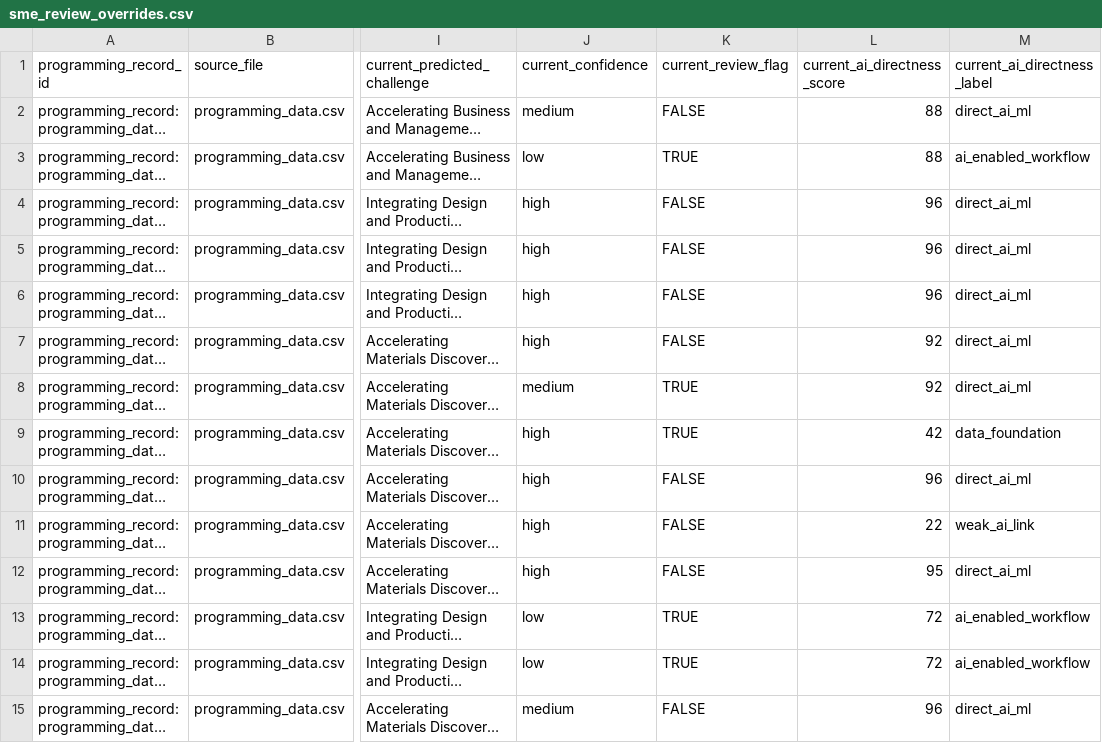
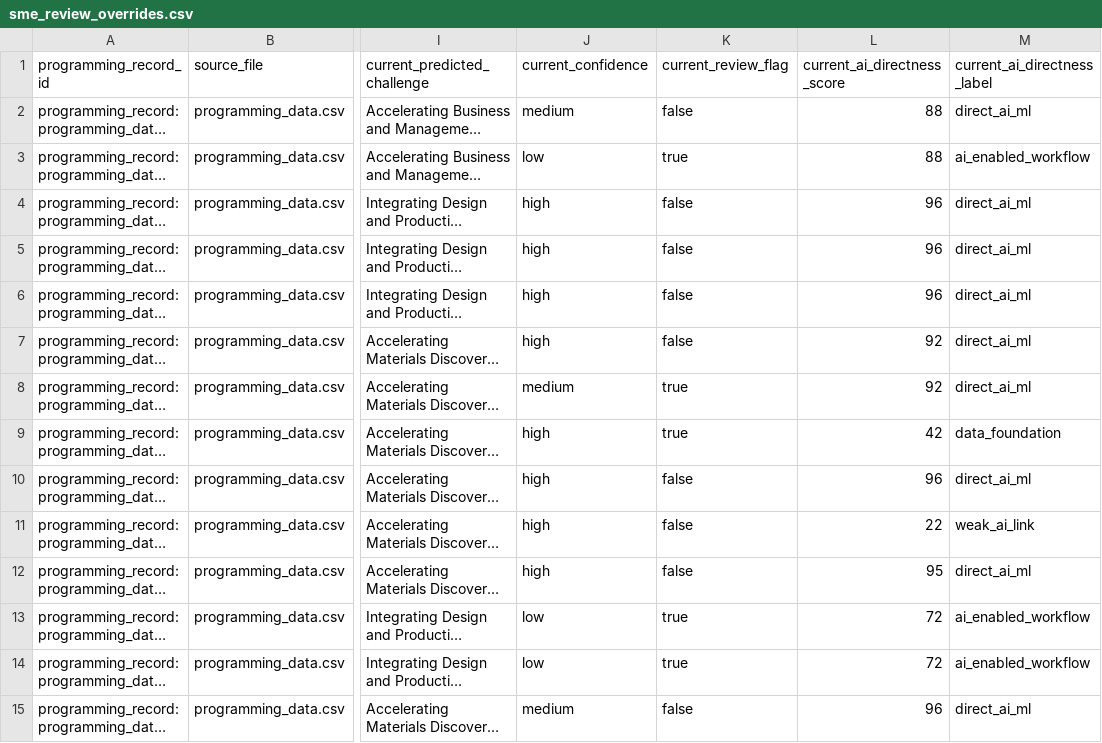
Before and after one commit to csw314/genesis-programming-agentic-ontology-dashboard, a CSV file: data/review/sme_review_overrides.csv, drawn as a sheet; only a part is shown, gaps mark what is left out; long unchanged cells end in …; the diff covers the shown part only; the diff names each change by its address in the sheet, - before the commit and + after, or states it on an @@ line.

```diff
--- a/data/review/sme_review_overrides.csv
+++ b/data/review/sme_review_overrides.csv
-K2 (current_review_flag): FALSE
+K2 (current_review_flag): false
-K3 (current_review_flag): TRUE
+K3 (current_review_flag): true
-K4:K7 (current_review_flag): FALSE
+K4:K7 (current_review_flag): false
-K8:K9 (current_review_flag): TRUE
+K8:K9 (current_review_flag): true
-K10:K12 (current_review_flag): FALSE
+K10:K12 (current_review_flag): false
-K13:K14 (current_review_flag): TRUE
+K13:K14 (current_review_flag): true
-K15 (current_review_flag): FALSE
+K15 (current_review_flag): false
```
Also changed, not shown: 106 edited cells elsewhere in this file, data/processed/office_claim_validation.csv, data/processed/reviewed_programming_challenge_classifications.csv, 8 other files.
